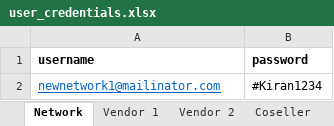
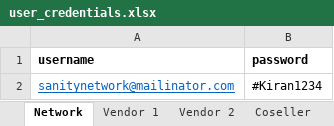
Before and after one commit to shoptype/Shoptype-Automation, an Excel workbook: user_creds/user_credentials.xlsx, sheet Network, drawn as a sheet; values as stored, in another font and other column widths than the file's, no borders; the diff names each change by its address in the sheet, - before the commit and + after, or states it on an @@ line.

```diff
--- a/user_creds/user_credentials.xlsx (sheet Network)
+++ b/user_creds/user_credentials.xlsx (sheet Network)
-A2 (username): newnetwork1@mailinator.com
+A2 (username): sanitynetwork@mailinator.com
```
Also changed, not shown: sheet List of Products, sheet Vendor 2, sheet Vendor 1, sheet Coseller.
